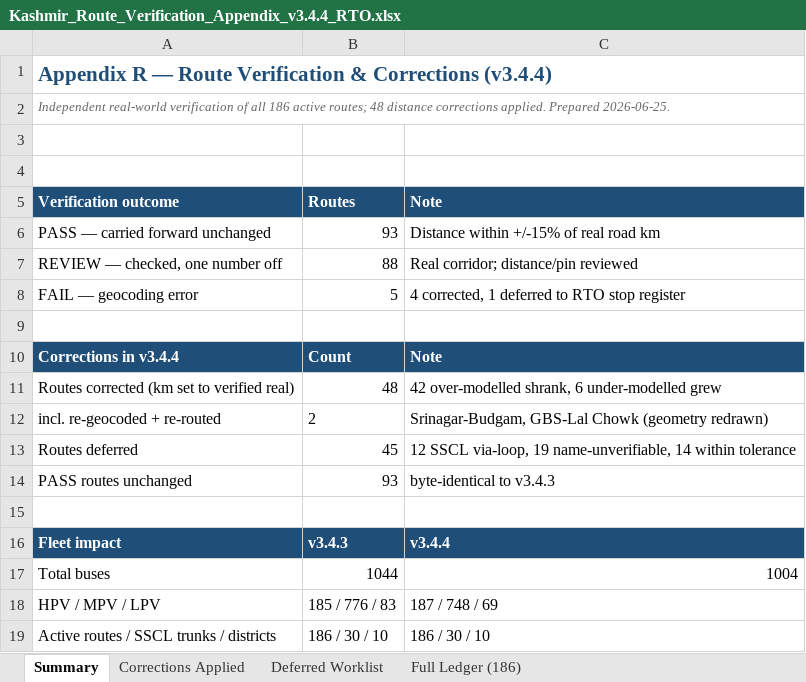
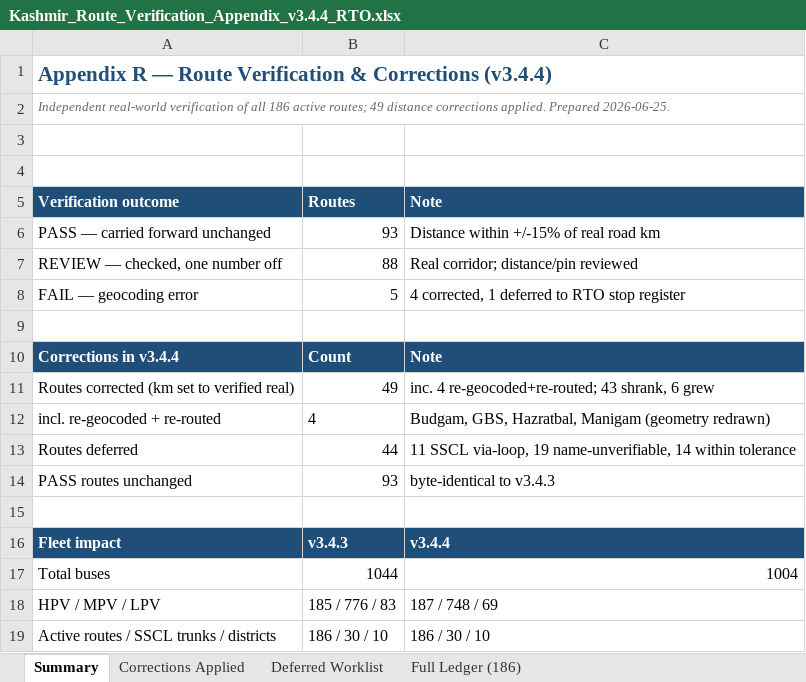
Before and after one commit to GrostesqueChip/bus-sathi-dashboard, an Excel workbook: public/route-rationalization-kashmir/Kashmir_Route_Verification_Appendix_v3.4.4_RTO.xlsx, sheet Summary, drawn as a sheet; values as stored, in another font and other column widths than the file's, no borders; the diff names each change by its address in the sheet, - before the commit and + after, or states it on an @@ line.

```diff
--- a/public/route-rationalization-kashmir/Kashmir_Route_Verification_Appendix_v3.4.4_RTO.xlsx (sheet Summary)
+++ b/public/route-rationalization-kashmir/Kashmir_Route_Verification_Appendix_v3.4.4_RTO.xlsx (sheet Summary)
-A2: …active routes; 48 distance corrections…
+A2: …active routes; 49 distance corrections…
-B11: 48
+B11: 49
-C11: 42 over-modelled shrank, 6 under-modelled grew
+C11: inc. 4 re-geocoded+re-routed; 43 shrank, 6 grew
-B12: 2
+B12: 4
-C12: Srinagar-Budgam, GBS-Lal Chowk (geometry redrawn)
+C12: Budgam, GBS, Hazratbal, Manigam (geometry redrawn)
-B13: 45
+B13: 44
-C13: 12 SSCL via-loop,…
+C13: 11 SSCL via-loop,…
```
Also changed, not shown: sheet Corrections Applied, sheet Deferred Worklist, public/route-rationalization-kashmir/Kashmir_Route_Frequency_Plan_v3.4.4_RTO.xlsx, public/route-rationalization-kashmir/Kashmir_Route_Frequency_Plan_v3.4.4_RTO_Pretty.xlsx, 8 other files.
